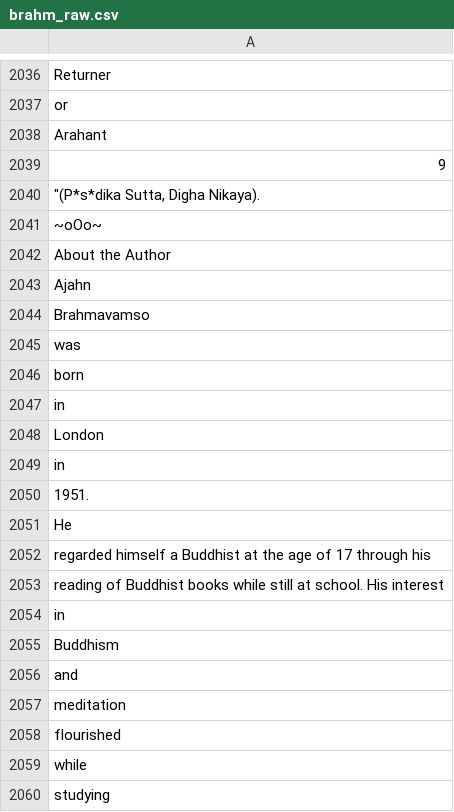
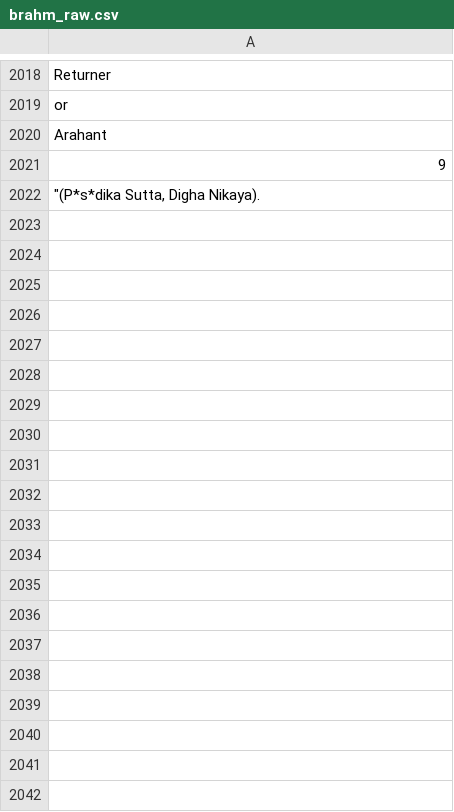
Before and after one commit to ssiegmund/wordsInBooks, a CSV file: data/processed/brahm_raw.csv, drawn as a sheet; only a part is shown, gaps mark what is left out; the diff covers the shown part only.

```diff
--- a/data/processed/brahm_raw.csv
+++ b/data/processed/brahm_raw.csv
@@ -2040,21 +2022 @@ Arahant
 """(P*s*dika Sutta, Digha Nikaya)."
-~oOo~
-About the Author
-Ajahn
-Brahmavamso
-was
-born
-in
-London
-in
-1951.
-He
-regarded himself a Buddhist at the age of 17 through his
-reading of Buddhist books while still at school. His interest
-in
-Buddhism
-and
-meditation
-flourished
-while
-studying
```
Also changed, not shown: 74 removed rows elsewhere in this file, data/processed/Prinz_raw.csv, data/processed/TODO_brahm3_raw.csv, 9 other files.
